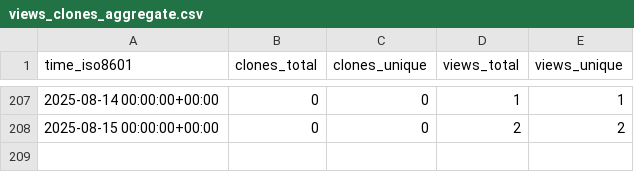
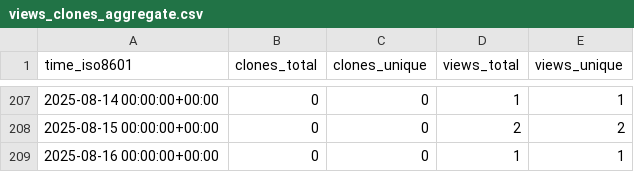
Before and after one commit to unikraft/loupe, a CSV file: unikraft/loupe/ghrs-data/views_clones_aggregate.csv, drawn as a sheet; only a part is shown, gaps mark what is left out; the diff names each change by its address in the sheet, - before the commit and + after, or states it on an @@ line.

```diff
--- a/unikraft/loupe/ghrs-data/views_clones_aggregate.csv
+++ b/unikraft/loupe/ghrs-data/views_clones_aggregate.csv
+row 209: 2025-08-16 00:00:00+00:00 | 0 | 0 | 1 | 1
```
Also changed, not shown: 1 other file.
